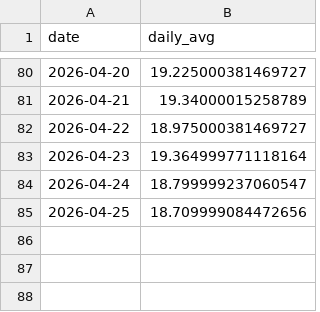
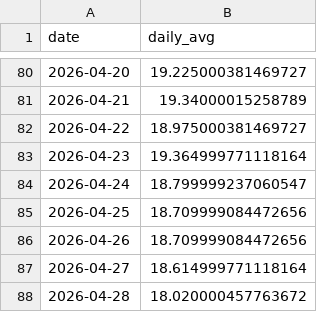
Before and after one commit to HMaxwell741/University-Empirical-Project, a CSV file: Data/Data_Pre_Sentiment/vix_data.csv, drawn as a sheet; only a part is shown, gaps mark what is left out.

```diff
--- a/Data/Data_Pre_Sentiment/vix_data.csv
+++ b/Data/Data_Pre_Sentiment/vix_data.csv
@@ -85 +85,4 @@ date,daily_avg
 2026-04-25,18.709999084472656
+2026-04-26,18.709999084472656
+2026-04-27,18.614999771118164
+2026-04-28,18.020000457763672
```
Also changed, not shown: Data/Data_Post_Sentiment/All_needed_data.csv, Data/Data_Post_Sentiment/sentiment_by_day_for_avg.csv, 9 other files.
